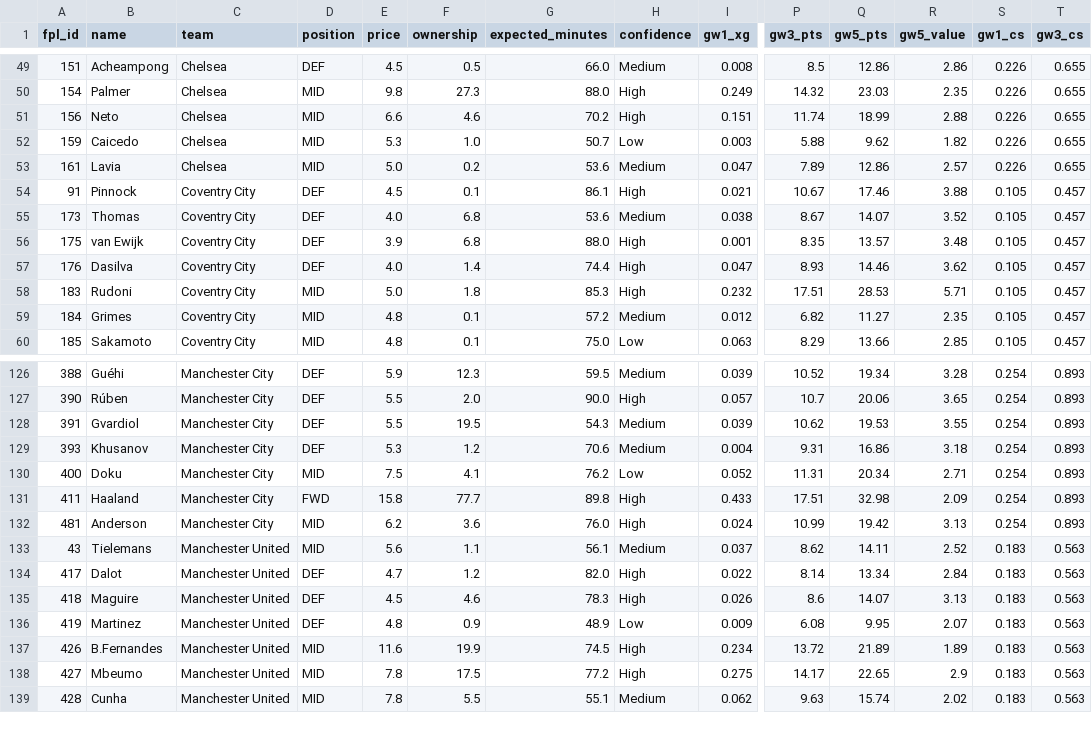
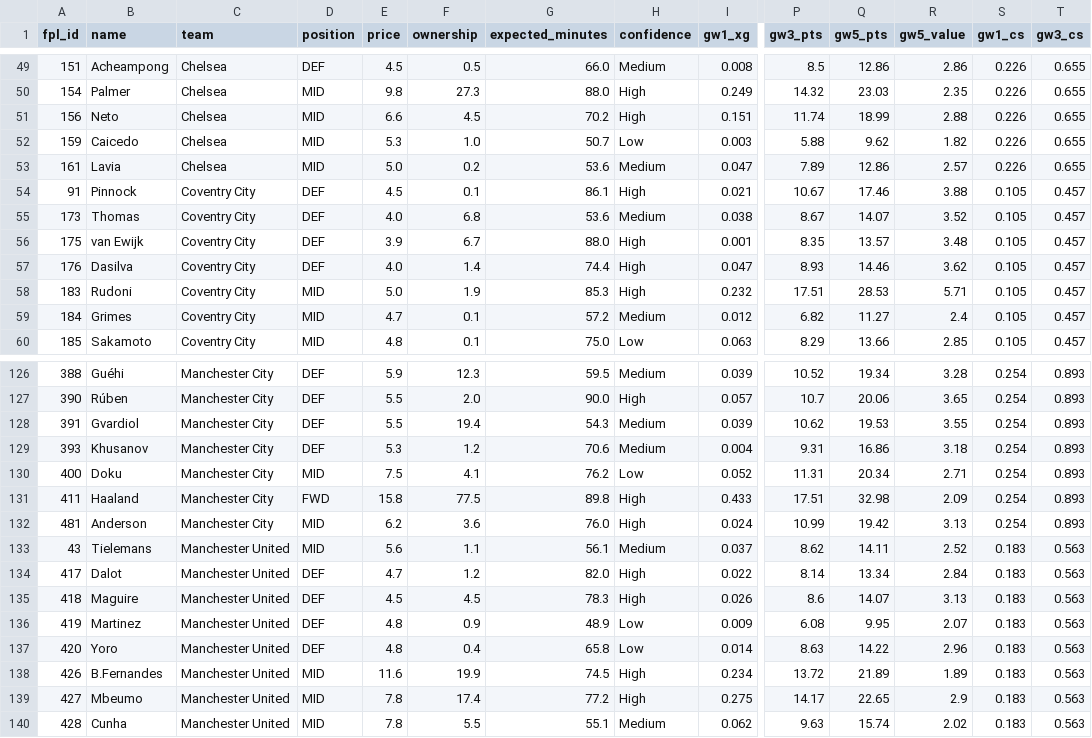
Before and after one commit to jackmaher08/FiveStat, a CSV file: data/exports/fpl/player_projections.csv, drawn as a sheet; only a part is shown, gaps mark what is left out; addresses are those after the commit; rows hold the shown columns only; the diff covers the shown part only; the diff names each change by its address in the sheet, - before the commit and + after, or states it on an @@ line.

```diff
--- a/data/exports/fpl/player_projections.csv
+++ b/data/exports/fpl/player_projections.csv
-F51 (ownership): 4.6
+F51 (ownership): 4.5
-F56 (ownership): 6.8
+F56 (ownership): 6.7
-F58 (ownership): 1.8
+F58 (ownership): 1.9
-E59 (price): 4.8
+E59 (price): 4.7
-R59 (gw5_value): 2.35
+R59 (gw5_value): 2.4
-F128 (ownership): 19.5
+F128 (ownership): 19.4
-F131 (ownership): 77.7
+F131 (ownership): 77.5
-F135 (ownership): 4.6
+F135 (ownership): 4.5
+row 137: 420 | Yoro | Manchester United | DEF | 4.8 | 0.4 | 65.8 | Low | 0.014 | 8.63 | 14.22 | 2.96 | 0.183 | 0.563
-F139 (ownership): 17.5
+F139 (ownership): 17.4
```
Also changed, not shown: 25 edited cells elsewhere in this file, data/exports/fpl/captaincy_rankings.csv, data/exports/fpl/player_fixture_projections.csv, 10 other files.
